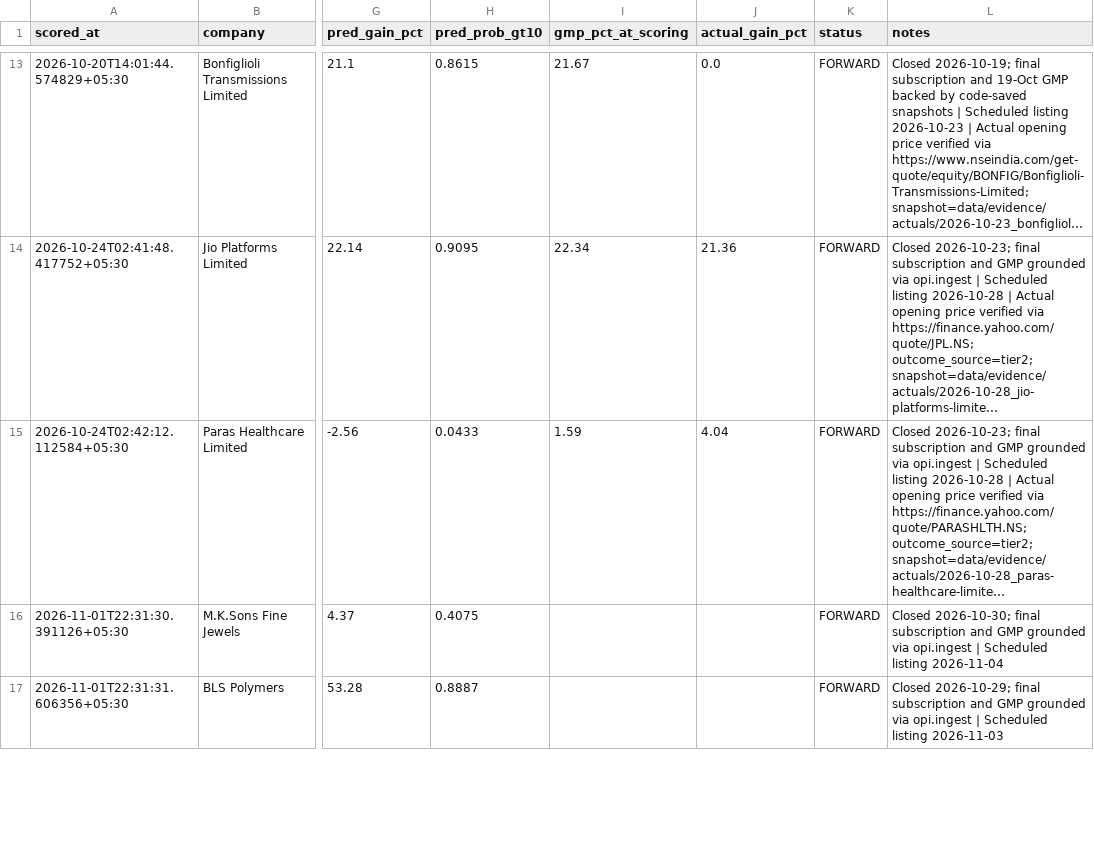
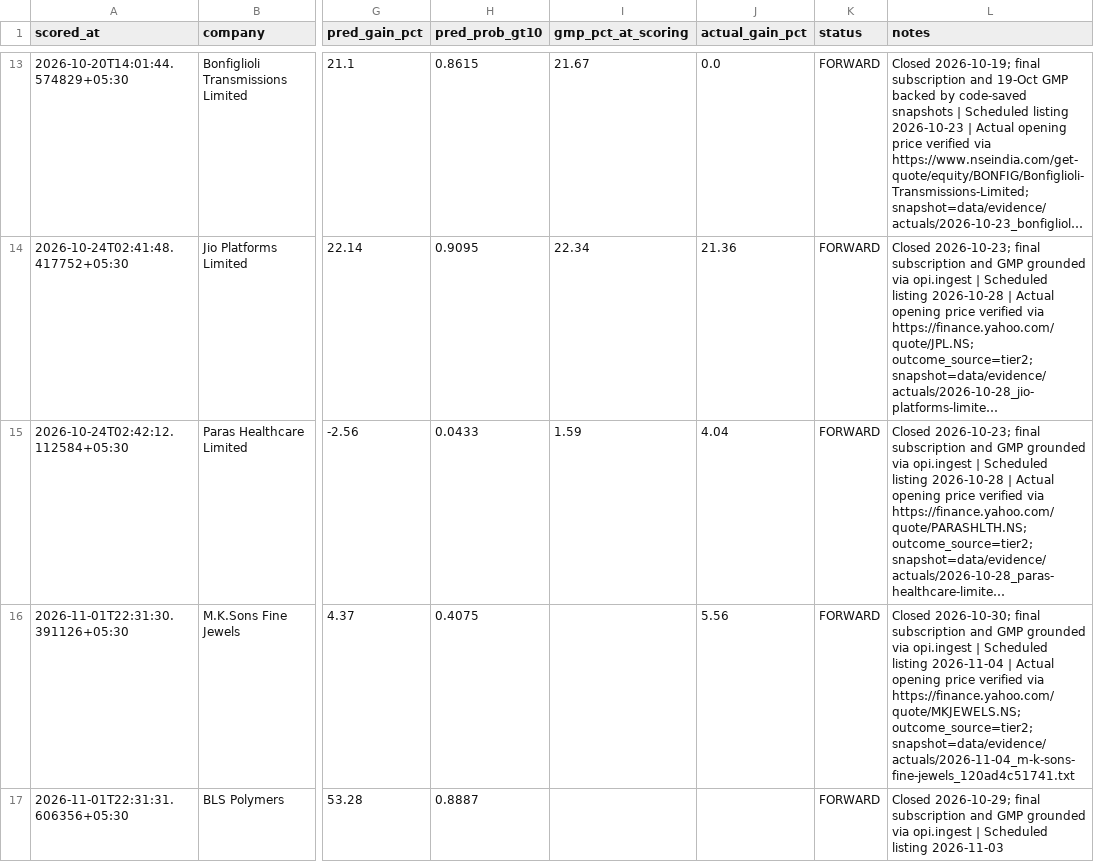
Before and after one commit to soul991/OPI, a CSV file: predictions/prediction_log.csv, drawn as a sheet; only a part is shown, gaps mark what is left out; long unchanged cells end in …; the diff covers the shown part only; the diff names each change by its address in the sheet, - before the commit and + after, or states it on an @@ line.

```diff
--- a/predictions/prediction_log.csv
+++ b/predictions/prediction_log.csv
-J16 (actual_gain_pct): (empty)
+J16 (actual_gain_pct): 5.56
-L16 (notes): …listing 2026-11-04
+L16 (notes): …listing 2026-11-04 | Actual opening price verified via https://finance.yahoo.com/quote/MKJEWELS.NS; outcome_source=tier2; snapshot=data/evidence/actuals/2026-11-04_m-k-sons-fine-jewels_120ad4c51741.txt
```
Also changed, not shown: 2 edited cells elsewhere in this file, predictions/run_log.csv, 9 other files.
